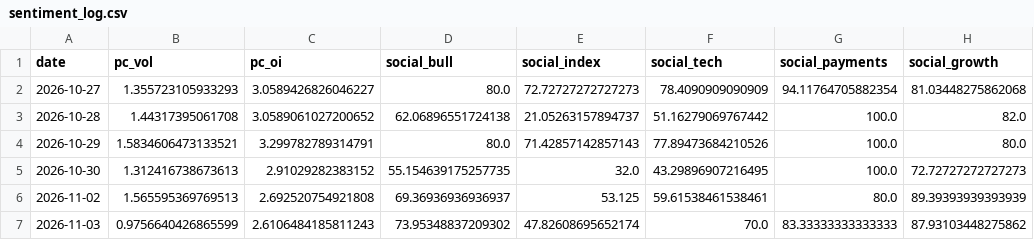
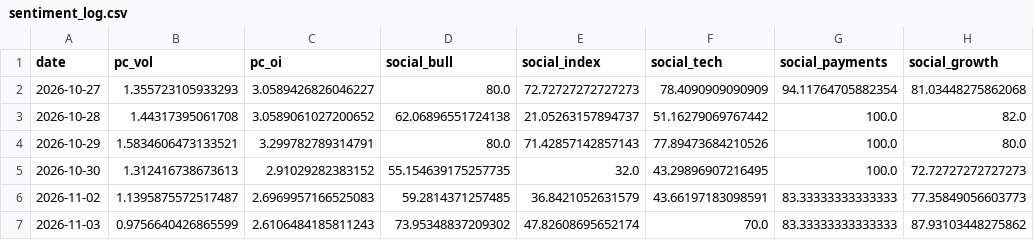
Before and after one commit to liumOazed/fin-pulse-dashboard, a CSV file: data/sentiment_log.csv, drawn as a sheet.

Commit message:
chore: refresh data [skip ci]

```diff
--- a/data/sentiment_log.csv
+++ b/data/sentiment_log.csv
@@ -5,3 +5,3 @@ date,pc_vol,pc_oi,social_bull,social_index,social_tech,social_payments,social_gr
 2026-10-30,1.312416738673613,2.91029282383152,55.154639175257735,32.0,43.29896907216495,100.0,72.72727272727273
-2026-11-02,1.565595369769513,2.692520754921808,69.36936936936937,53.125,59.61538461538461,80.0,89.39393939393939
+2026-11-02,1.1395875572517487,2.6969957166525083,59.2814371257485,36.8421052631579,43.66197183098591,83.33333333333333,77.35849056603773
 2026-11-03,0.9756640426865599,2.6106484185811243,73.95348837209302,47.82608695652174,70.0,83.33333333333333,87.93103448275862
```
Also changed, not shown: data/signal_log.csv, 2 other files.
